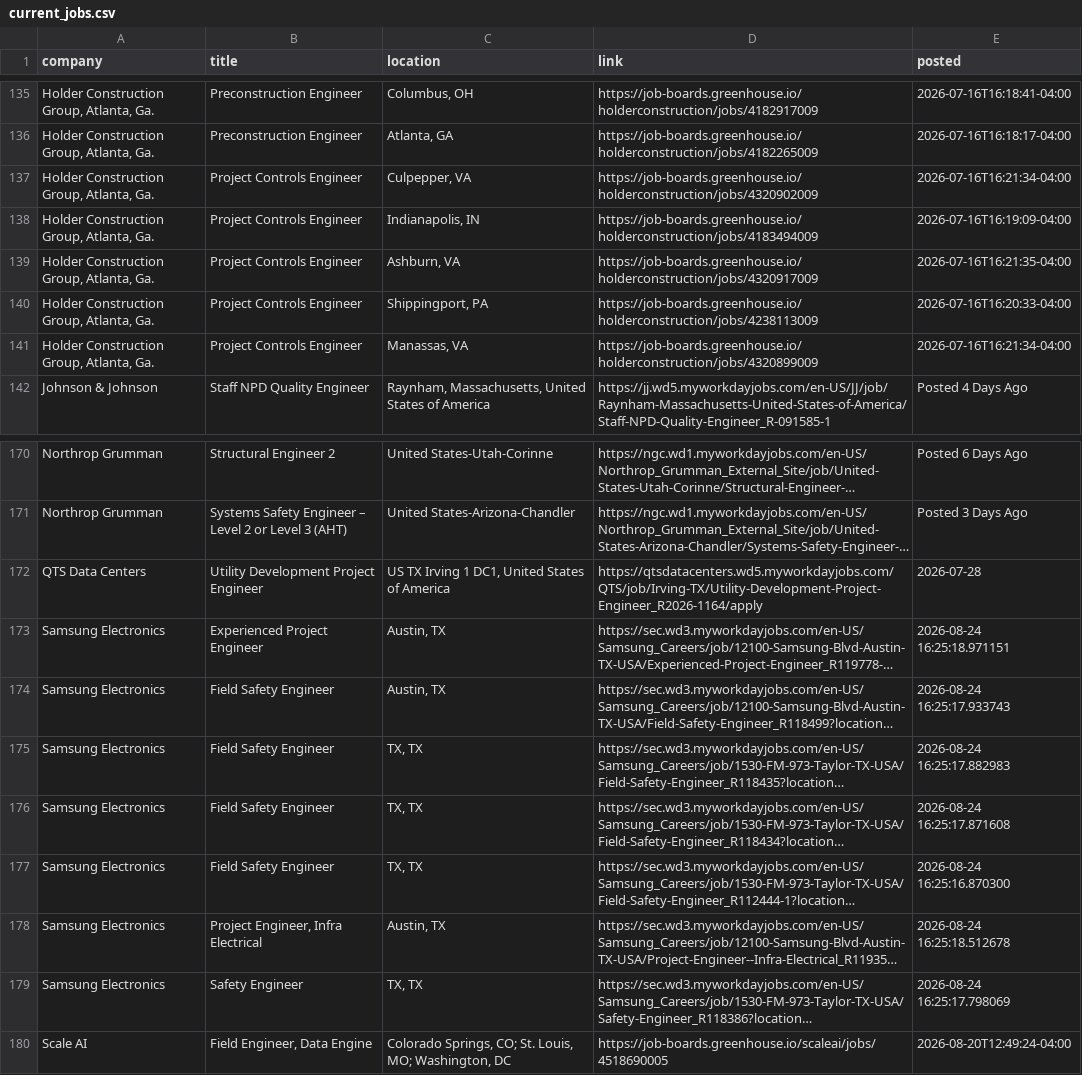
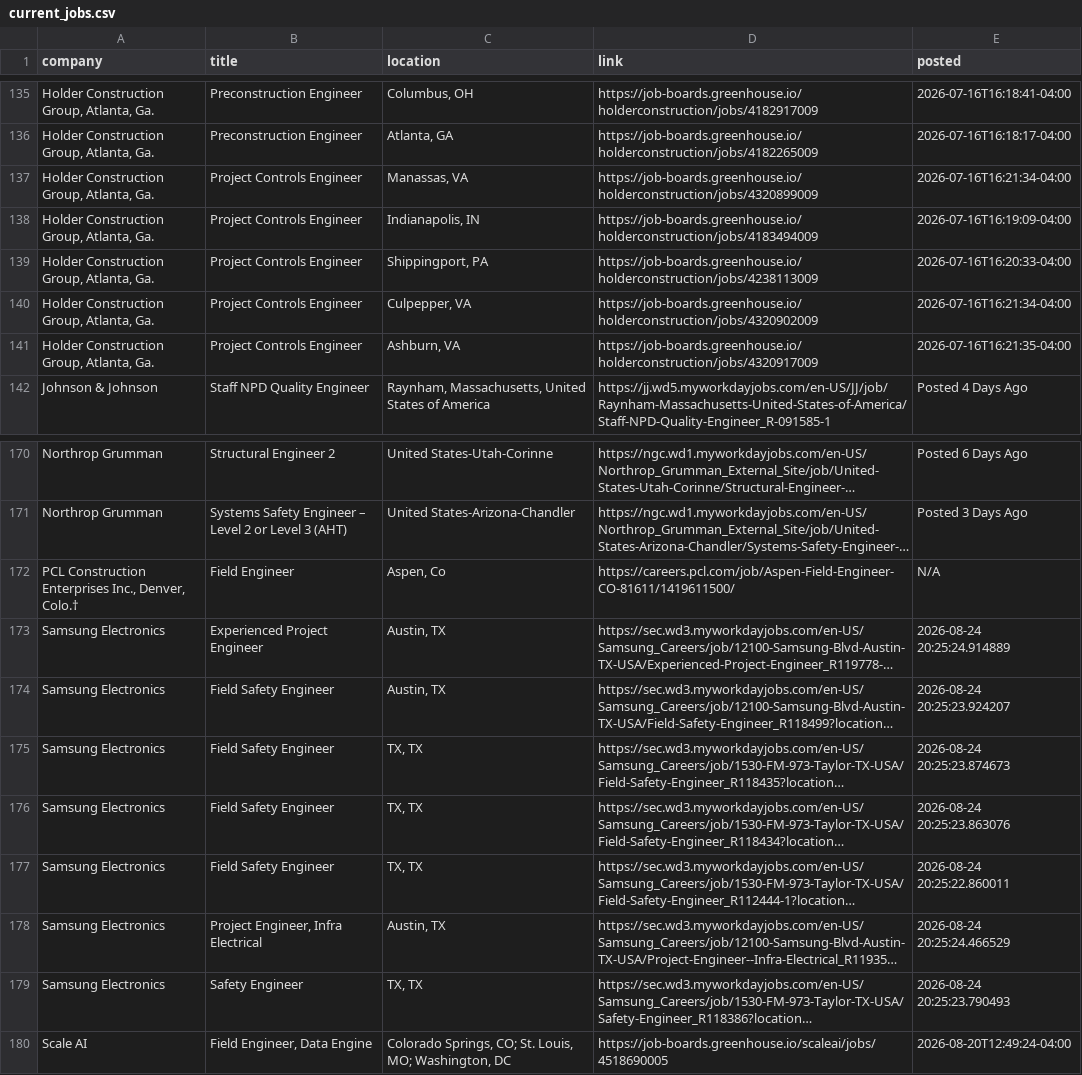
Before and after one commit to harsha271199/jp, a CSV file: current_jobs.csv, drawn as a sheet; only a part is shown, gaps mark what is left out; long unchanged cells end in …; removed rows and columns are numbered as before the commit, all else as after; the diff covers the shown part only; the diff names each change by its address in the sheet, - before the commit and + after, or states it on an @@ line.

```diff
--- a/current_jobs.csv
+++ b/current_jobs.csv
@@ row 141 moved to row 137: Holder Construction Group, Atlanta, Ga. @@
@@ row 140 moved to row 139: Holder Construction Group, Atlanta, Ga. @@
-row 172: QTS Data Centers | Utility Development Project Engineer | US TX Irving 1 DC1, United States of America | https://qtsdatacenters.wd5.myworkdayjobs.com/QTS/job/Irving-TX/Utility-Development-Project-Engineer_R2026-1164/apply | 2026-07-28
+row 172: PCL Construction Enterprises Inc., Denver, Colo.† | Field Engineer | Aspen, Co | https://careers.pcl.com/job/Aspen-Field-Engineer-CO-81611/1419611500/ | N/A
-E173 (posted): 2026-08-24 16:25:18.971151
+E173 (posted): 2026-08-24 20:25:24.914889
-E174 (posted): 2026-08-24 16:25:17.933743
+E174 (posted): 2026-08-24 20:25:23.924207
-E175 (posted): 2026-08-24 16:25:17.882983
+E175 (posted): 2026-08-24 20:25:23.874673
-E176 (posted): 2026-08-24 16:25:17.871608
+E176 (posted): 2026-08-24 20:25:23.863076
-E177 (posted): 2026-08-24 16:25:16.870300
+E177 (posted): 2026-08-24 20:25:22.860011
-E178 (posted): 2026-08-24 16:25:18.512678
+E178 (posted): 2026-08-24 20:25:24.466529
-E179 (posted): 2026-08-24 16:25:17.798069
+E179 (posted): 2026-08-24 20:25:23.790493
```
Also changed, not shown: 13 moved rows elsewhere in this file, source_health.csv.
